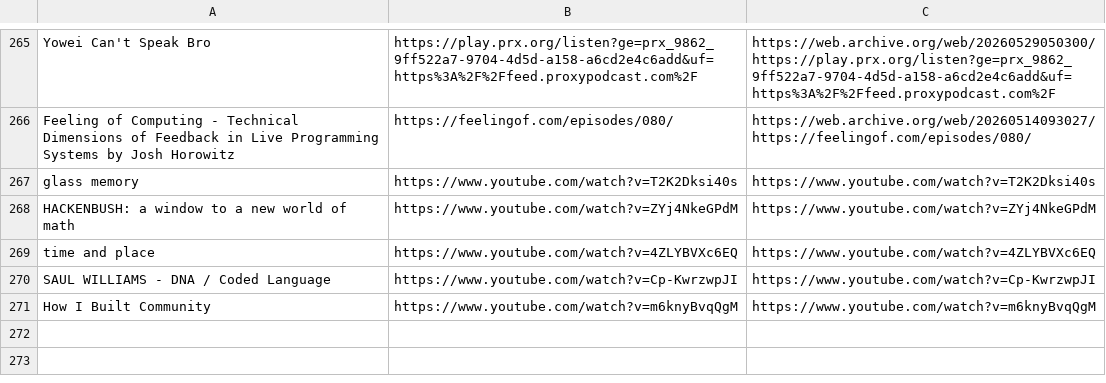
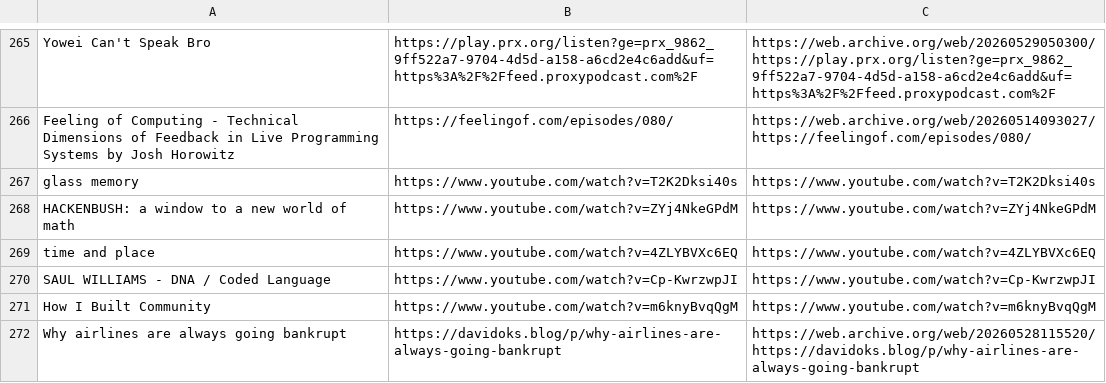
Before and after one commit to Cynosure-North/Website, a CSV file: content/finds/finds.csv, drawn as a sheet; only a part is shown, gaps mark what is left out.

Commit message:
new find: Why airlines are always going bankrupt

```diff
--- a/content/finds/finds.csv
+++ b/content/finds/finds.csv
@@ -271 +271,2 @@ SAUL WILLIAMS - DNA / Coded Language;https://www.youtube.com/watch?v=Cp-KwrzwpJI
 How I Built Community;https://www.youtube.com/watch?v=m6knyBvqQgM;https://www.youtube.com/watch?v=m6knyBvqQgM
+Why airlines are always going bankrupt;https://davidoks.blog/p/why-airlines-are-always-going-bankrupt;https://web.archive.org/web/20260528115520/https://davidoks.blog/p/why-airlines-are-always-going-bankrupt
```
